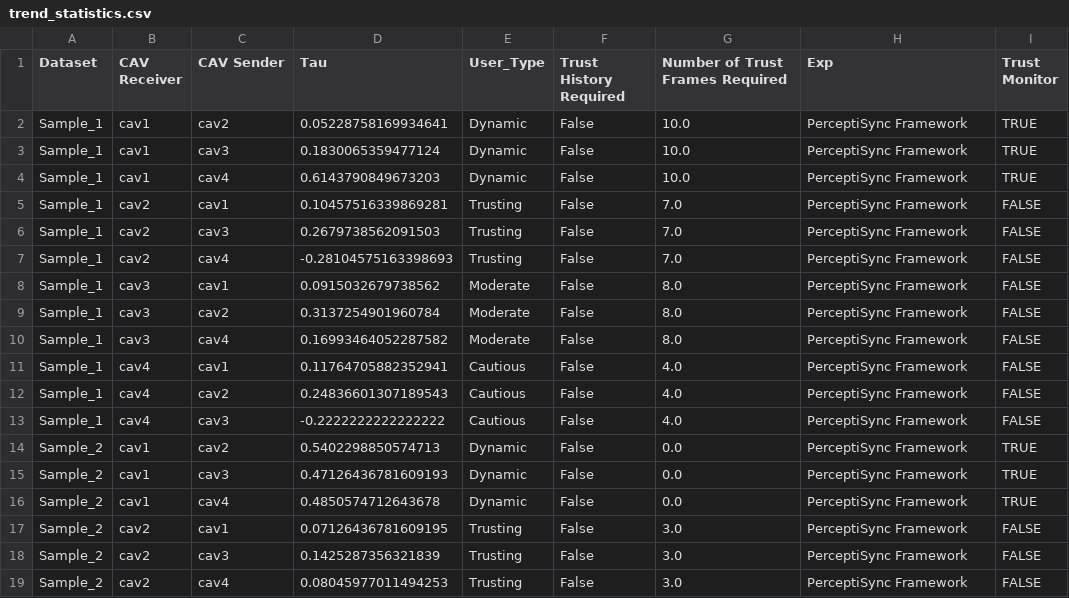
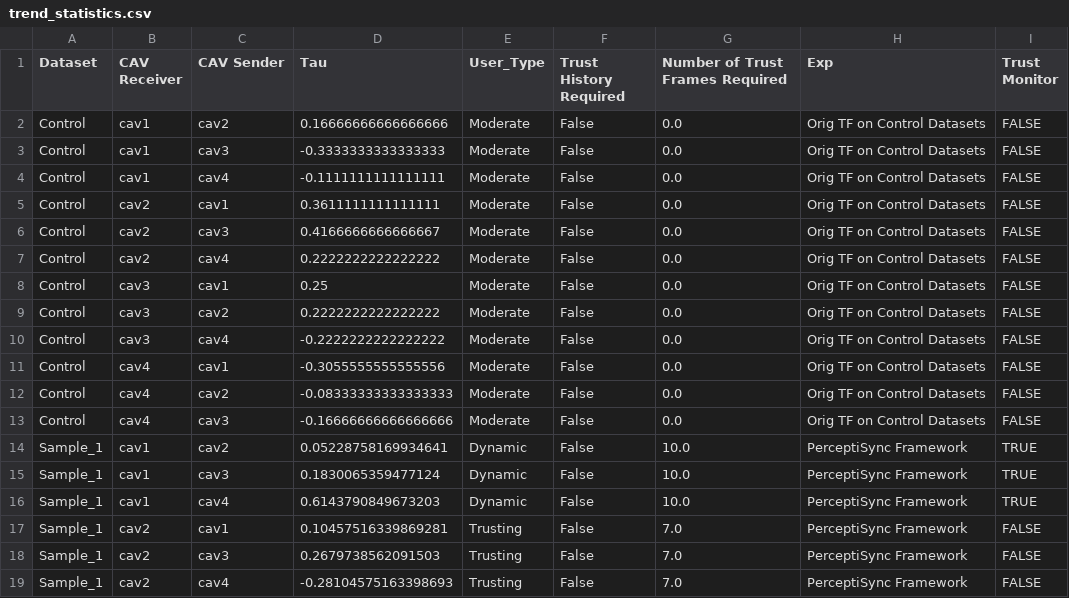
Before and after one commit to AI-VTRC/HITL-AI-Trust-Framework, a CSV file: Statistics_Analysis/trend_statistics.csv, drawn as a sheet; only a part is shown; the shorter side is filled out with more unchanged rows; the diff names each change by its address in the sheet, - before the commit and + after, or states it on an @@ line.

```diff
--- a/Statistics_Analysis/trend_statistics.csv
+++ b/Statistics_Analysis/trend_statistics.csv
+row 2: Control | cav1 | cav2 | 0.16666666666666666 | Moderate | False | 0.0 | Orig TF on Control Datasets | FALSE
+row 3: Control | cav1 | cav3 | -0.3333333333333333 | Moderate | False | 0.0 | Orig TF on Control Datasets | FALSE
+row 4: Control | cav1 | cav4 | -0.1111111111111111 | Moderate | False | 0.0 | Orig TF on Control Datasets | FALSE
+row 5: Control | cav2 | cav1 | 0.3611111111111111 | Moderate | False | 0.0 | Orig TF on Control Datasets | FALSE
+row 6: Control | cav2 | cav3 | 0.4166666666666667 | Moderate | False | 0.0 | Orig TF on Control Datasets | FALSE
+row 7: Control | cav2 | cav4 | 0.2222222222222222 | Moderate | False | 0.0 | Orig TF on Control Datasets | FALSE
+row 8: Control | cav3 | cav1 | 0.25 | Moderate | False | 0.0 | Orig TF on Control Datasets | FALSE
+row 9: Control | cav3 | cav2 | 0.2222222222222222 | Moderate | False | 0.0 | Orig TF on Control Datasets | FALSE
+row 10: Control | cav3 | cav4 | -0.2222222222222222 | Moderate | False | 0.0 | Orig TF on Control Datasets | FALSE
+row 11: Control | cav4 | cav1 | -0.3055555555555556 | Moderate | False | 0.0 | Orig TF on Control Datasets | FALSE
+row 12: Control | cav4 | cav2 | -0.08333333333333333 | Moderate | False | 0.0 | Orig TF on Control Datasets | FALSE
+row 13: Control | cav4 | cav3 | -0.16666666666666666 | Moderate | False | 0.0 | Orig TF on Control Datasets | FALSE
```
Also changed, not shown: Simulation_Results/Original_Algorithm/csv/control_threshold_0.6_originalAlgo.csv, Statistics_Analysis/trend_calculation.csv, 1 other file.
